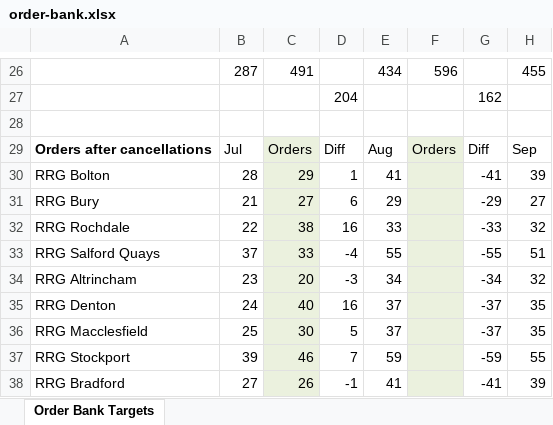
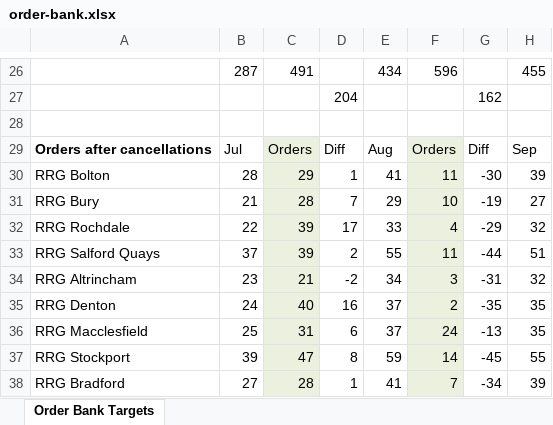
Before and after one commit to 6n8sz4dc2y-coder/Weekly-Update, an Excel workbook: order-bank.xlsx, sheet Order Bank Targets, drawn as a sheet; only a part is shown, gaps mark what is left out; values as stored, in another font and other column widths than the file's, no borders; conditional formats not drawn; the diff covers the shown part only; the diff names each change by its address in the sheet, - before the commit and + after, or states it on an @@ line.

Commit message:
Add files via upload

```diff
--- a/order-bank.xlsx (sheet Order Bank Targets)
+++ b/order-bank.xlsx (sheet Order Bank Targets)
-F30: (empty)
+F30: 11
-G30: -41
+G30: -30
-C31: 27
+C31: 28
-D31: 6
+D31: 7
-F31: (empty)
+F31: 10
-G31: -29
+G31: -19
-C32: 38
+C32: 39
-D32: 16
+D32: 17
-F32: (empty)
+F32: 4
-G32: -33
+G32: -29
-C33: 33
+C33: 39
-D33: -4
+D33: 2
-F33: (empty)
+F33: 11
-G33: -55
+G33: -44
-C34: 20
+C34: 21
-D34: -3
+D34: -2
-F34: (empty)
+F34: 3
-G34: -34
+G34: -31
-F35: (empty)
+F35: 2
-G35: -37
+G35: -35
-C36: 30
+C36: 31
-D36: 5
+D36: 6
-F36: (empty)
+F36: 24
-G36: -37
+G36: -13
-C37: 46
+C37: 47
-D37: 7
+D37: 8
-F37: (empty)
+F37: 14
-G37: -59
+G37: -45
-C38: 26
+C38: 28
-D38: -1
+D38: 1
-F38: (empty)
+F38: 7
-G38: -41
+G38: -34
```
Also changed, not shown: 1 added row and 8 edited cells elsewhere in this sheet.
